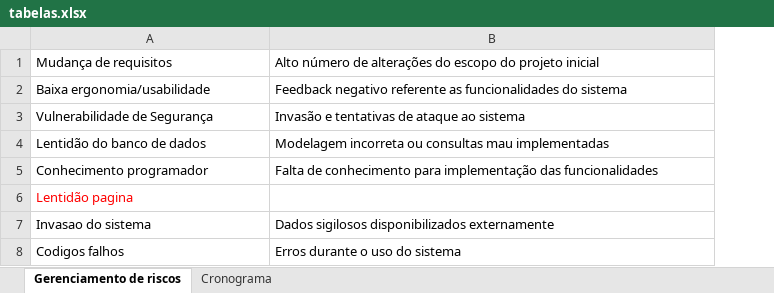
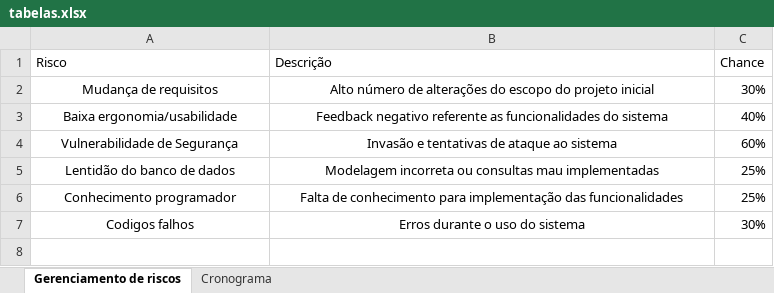
Before and after one commit to renahnschultz/odonto-system-manager, an Excel workbook: docs/tabelas.xlsx, sheet Gerenciamento de riscos, drawn as a sheet; values as stored, in another font and other column widths than the file's, no borders; removed rows and columns are numbered as before the commit, all else as after; the diff names each change by its address in the sheet, - before the commit and + after, or states it on an @@ line.

```diff
--- a/docs/tabelas.xlsx (sheet Gerenciamento de riscos)
+++ b/docs/tabelas.xlsx (sheet Gerenciamento de riscos)
+column C, rows 2-7: 30% | 40% | 60% | 25% | 25% | 30%
+row 1: Risco | Descrição | Chance
-A2:B6 alignment: left
+A2:B6 alignment: center
-row 6: Lentidão pagina
-row 7: Invasao do sistema | Dados sigilosos disponibilizados externamente
-A7:B7 alignment: left
+A7:B7 alignment: center
```
Also changed, not shown: sheet Cronograma, 2 other files.
